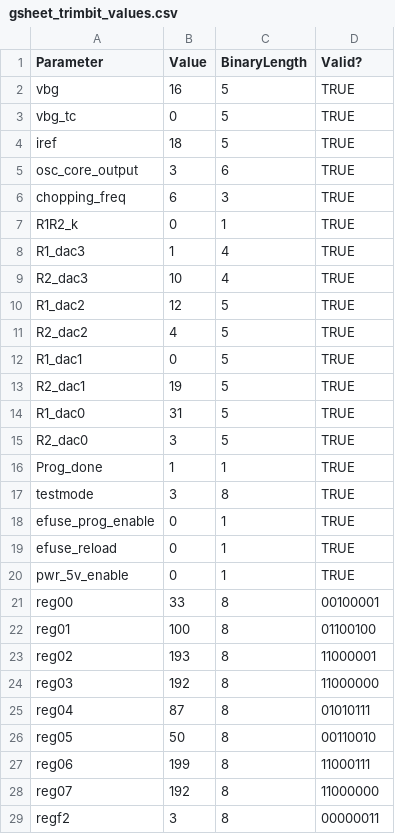
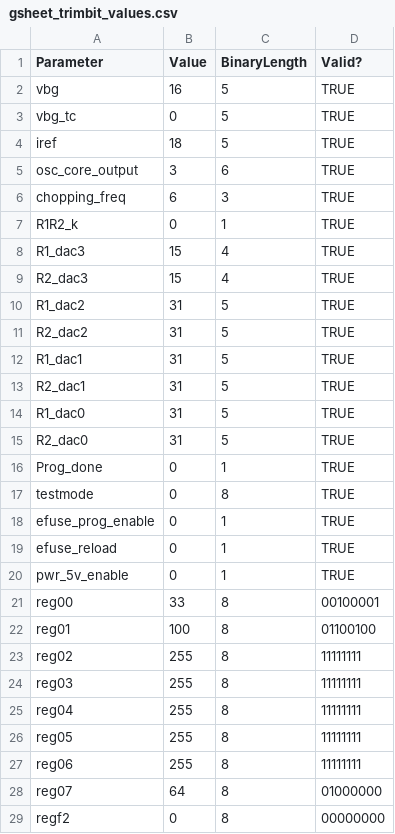
Before and after one commit to AdityaGawande/Interlagos, a CSV file: gsheet_trimbit_values.csv, drawn as a sheet.

Commit message:
S3_wrapper implemented and modified. Testmode entry to be checked.

```diff
--- a/gsheet_trimbit_values.csv
+++ b/gsheet_trimbit_values.csv
@@ -7,12 +7,12 @@ chopping_freq,6,3,TRUE
 R1R2_k,0,1,TRUE
-R1_dac3,1,4,TRUE
-R2_dac3,10,4,TRUE
-R1_dac2,12,5,TRUE
-R2_dac2,4,5,TRUE
-R1_dac1,0,5,TRUE
-R2_dac1,19,5,TRUE
+R1_dac3,15,4,TRUE
+R2_dac3,15,4,TRUE
+R1_dac2,31,5,TRUE
+R2_dac2,31,5,TRUE
+R1_dac1,31,5,TRUE
+R2_dac1,31,5,TRUE
 R1_dac0,31,5,TRUE
-R2_dac0,3,5,TRUE
-Prog_done,1,1,TRUE
-testmode,3,8,TRUE
+R2_dac0,31,5,TRUE
+Prog_done,0,1,TRUE
+testmode,0,8,TRUE
 efuse_prog_enable,0,1,TRUE
@@ -22,8 +22,8 @@ reg00,33,8,00100001
 reg01,100,8,01100100
-reg02,193,8,11000001
-reg03,192,8,11000000
-reg04,87,8,01010111
-reg05,50,8,00110010
-reg06,199,8,11000111
-reg07,192,8,11000000
-regf2,3,8,00000011
+reg02,255,8,11111111
+reg03,255,8,11111111
+reg04,255,8,11111111
+reg05,255,8,11111111
+reg06,255,8,11111111
+reg07,64,8,01000000
+regf2,0,8,00000000
```
Also changed, not shown: 6 other files.
